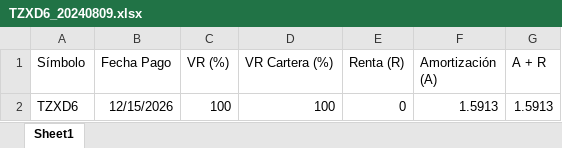
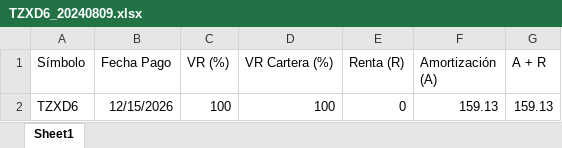
Before and after one commit to AlexDBurs/IBNR-NIIF-17, an Excel workbook: bin/Bonos/TZXD6_20240809.xlsx, sheet Sheet1, drawn as a sheet; values as stored, in another font and other column widths than the file's, no borders; the diff names each change by its address in the sheet, - before the commit and + after, or states it on an @@ line.

```diff
--- a/bin/Bonos/TZXD6_20240809.xlsx (sheet Sheet1)
+++ b/bin/Bonos/TZXD6_20240809.xlsx (sheet Sheet1)
-F2 (Amortización (A)): 1.5913
+F2 (Amortización (A)): 159.13
-G2 (A + R): 1.5913
+G2 (A + R): 159.13
```
Also changed, not shown: bin/Bonos/TZXD5_20240809.xlsx, bin/Bonos/TZXD7_20240820.xlsx, 6 other files.
